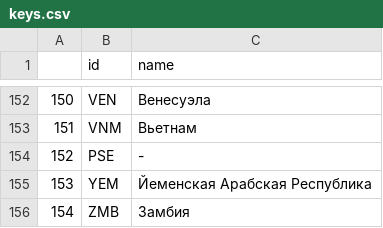
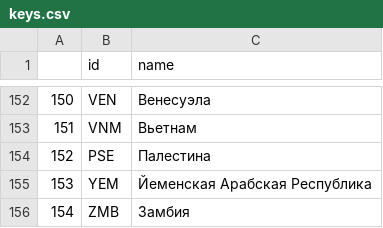
Before and after one commit to Desht-Lab/HealthVisuals, a CSV file: keys.csv, drawn as a sheet; only a part is shown, gaps mark what is left out.

Commit message:
Update keys.csv

```diff
--- a/keys.csv
+++ b/keys.csv
@@ -153,3 +153,3 @@
 151,VNM,Вьетнам
-152,PSE,-
+152,PSE,Палестина
 153,YEM,Йеменская Арабская Республика
```
